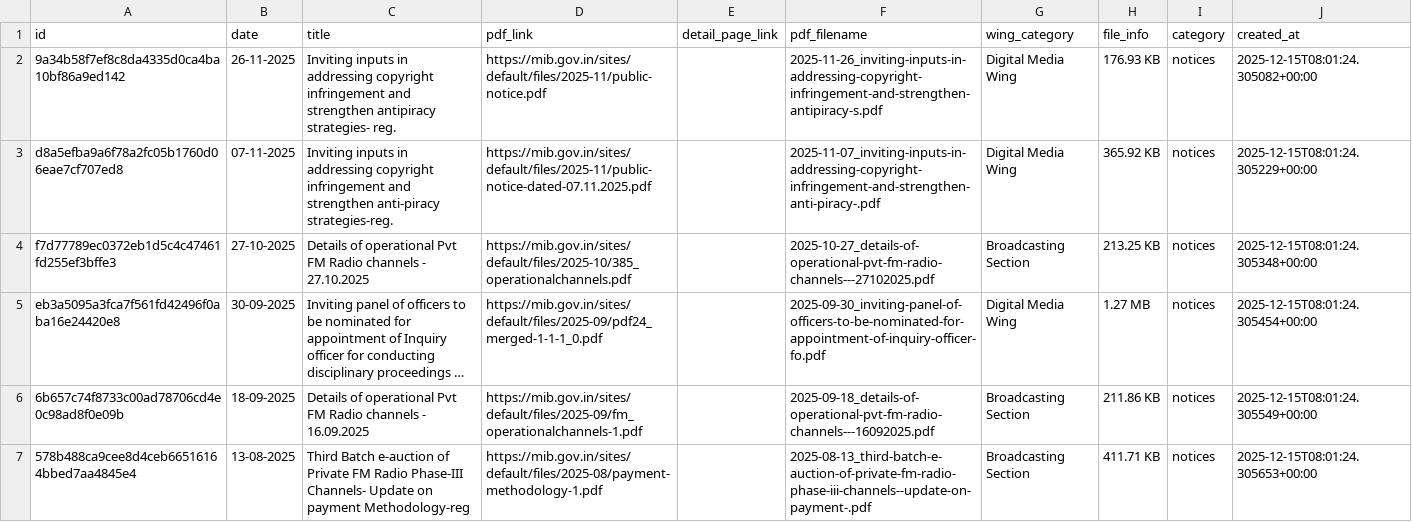
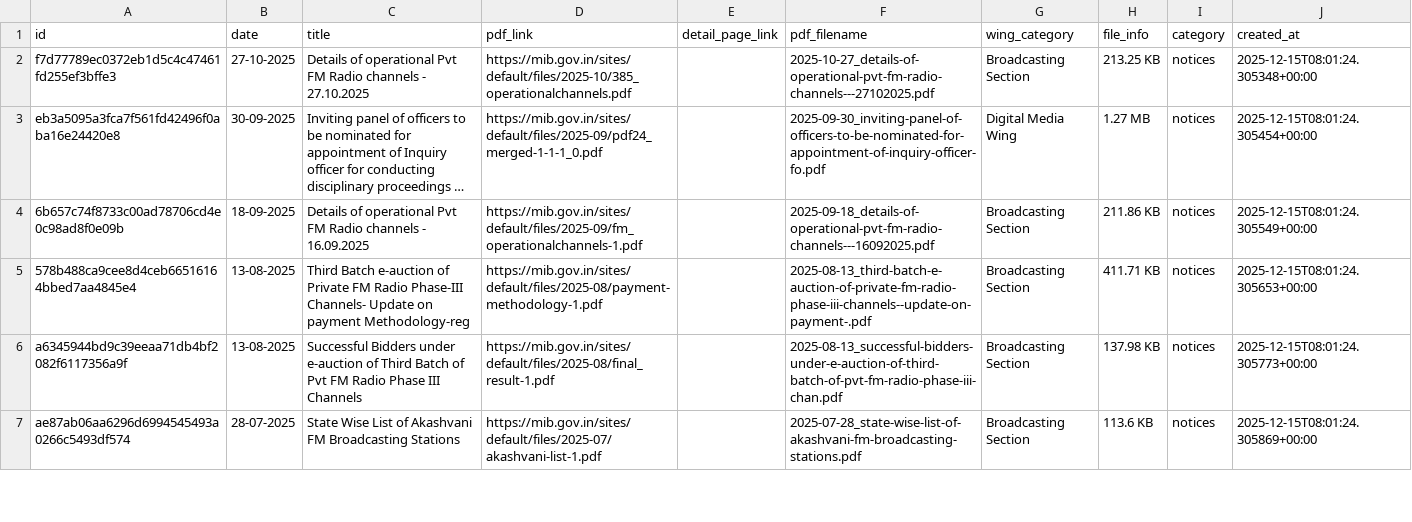
Before and after one commit to Legaltech-TL/trilegal-regulatory-updates, a CSV file: data/mib_master.csv, drawn as a sheet; only a part is shown; the shorter side is filled out with more unchanged rows; long unchanged cells end in ….

Commit message:
Update mib_master.csv

```diff
--- a/data/mib_master.csv
+++ b/data/mib_master.csv
@@ -1,4 +1,2 @@
 id,date,title,pdf_link,detail_page_link,pdf_filename,wing_category,file_info,category,created_at
-9a34b58f7ef8c8da4335d0ca4ba10bf86a9ed142,26-11-2025,Inviting inputs in addressing copyright infringement and strengthen antipiracy strategies- reg.,https://mib.gov.in/sites/default/files/2025-11/public-notice.pdf,,2025-11-26_inviting-inputs-in-addressing-copyright-infringement-and-strengthen-antipiracy-s.pdf,Digital Media Wing,176.93 KB,notices,2025-12-15T08:01:24.305082+00:00
-d8a5efba9a6f78a2fc05b1760d06eae7cf707ed8,07-11-2025,Inviting inputs in addressing copyright infringement and strengthen anti-piracy strategies-reg.,https://mib.gov.in/sites/default/files/2025-11/public-notice-dated-07.11.2025.pdf,,2025-11-07_inviting-inputs-in-addressing-copyright-infringement-and-strengthen-anti-piracy-.pdf,Digital Media Wing,365.92 KB,notices,2025-12-15T08:01:24.305229+00:00
 f7d77789ec0372eb1d5c4c47461fd255ef3bffe3,27-10-2025,Details of operational Pvt FM Radio channels - 27.10.2025,https://mib.gov.in/sites/default/files/2025-10/385_operationalchannels.pdf,,2025-10-27_details-of-operational-pvt-fm-radio-channels---27102025.pdf,Broadcasting Section,213.25 KB,notices,2025-12-15T08:01:24.305348+00:00
```
